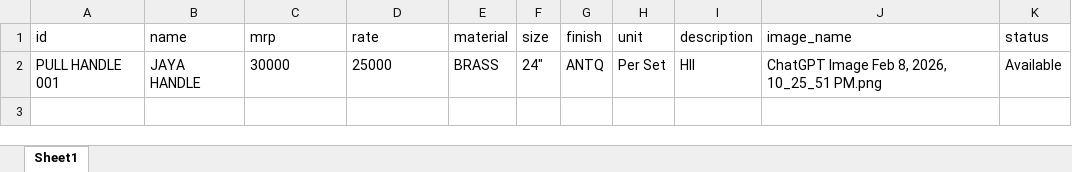
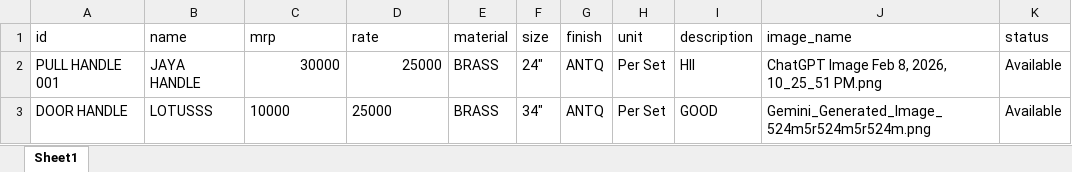
Before and after one commit to besecurehardware-IND/my-catalogue-app, an Excel workbook: catalog.xlsx, sheet Sheet1, drawn as a sheet; values as stored, in another font and other column widths than the file's, no borders; the diff names each change by its address in the sheet, - before the commit and + after, or states it on an @@ line.

Commit message:
Admin update: Rates updated

```diff
--- a/catalog.xlsx (sheet Sheet1)
+++ b/catalog.xlsx (sheet Sheet1)
-C2:D2 alignment: left
+C2:D2 alignment: right
+row 3: DOOR HANDLE | LOTUSSS | 10000 | 25000 | BRASS | 34" | ANTQ | Per Set | GOOD | Gemini_Generated_Image_524m5r524m5r524m.png | Available
```
Also changed, not shown: 3 other files.
